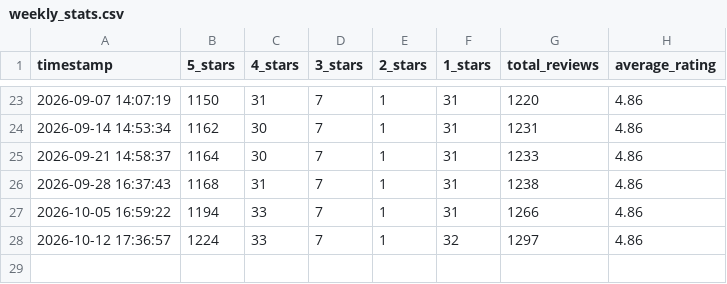
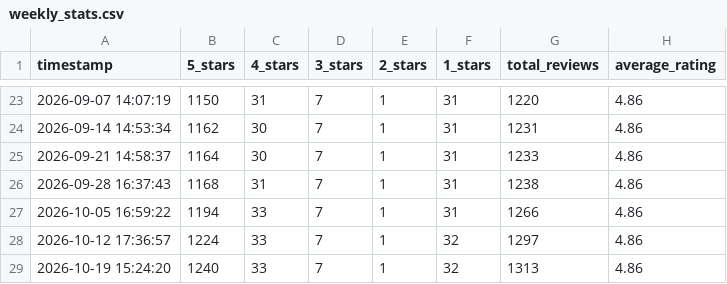
Before and after one commit to mohibelkahi-dot/google-review-tracker, a CSV file: weekly_stats.csv, drawn as a sheet; only a part is shown, gaps mark what is left out; the diff names each change by its address in the sheet, - before the commit and + after, or states it on an @@ line.

```diff
--- a/weekly_stats.csv
+++ b/weekly_stats.csv
+row 29: 2026-10-19 15:24:20 | 1240 | 33 | 7 | 1 | 32 | 1313 | 4.86
```
